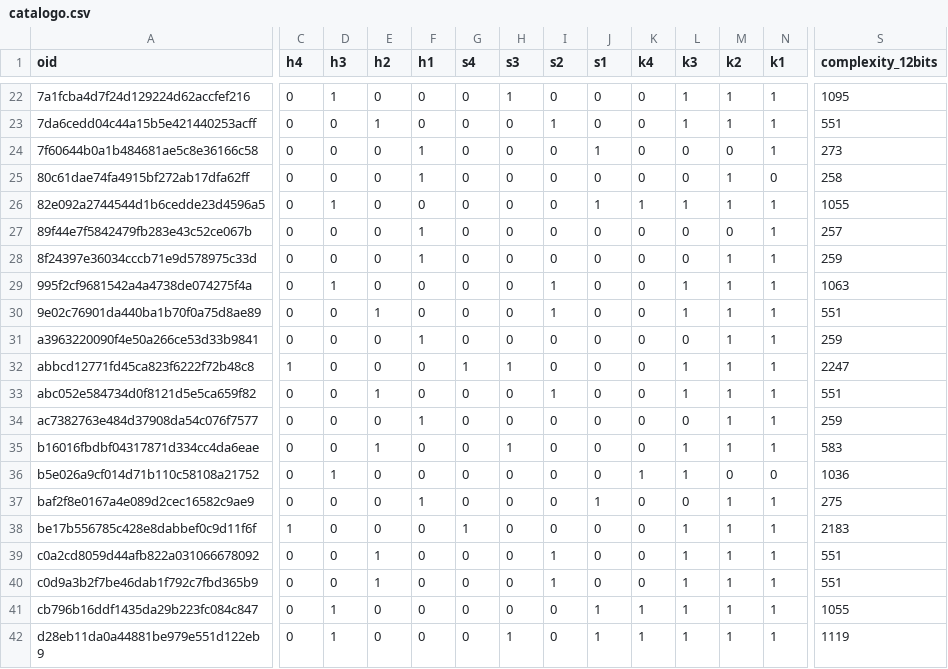
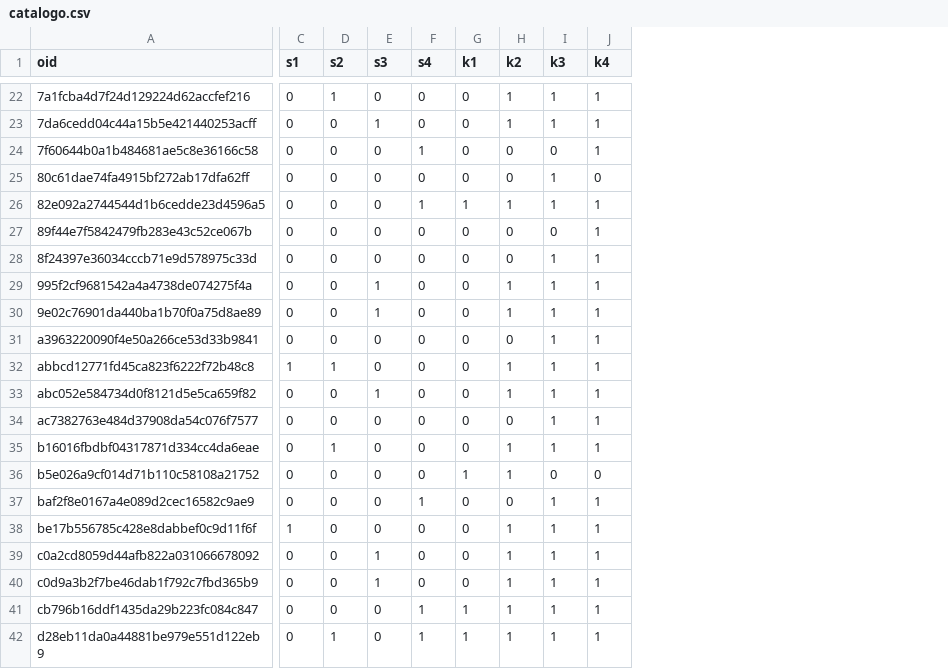
Before and after one commit to edgar-ramxs/RecSysUnab, a CSV file: datos/data-limpia/catalogo.csv, drawn as a sheet; only a part is shown, gaps mark what is left out; removed rows and columns are numbered as before the commit, all else as after; the diff covers the shown part only; the diff names each change by its address in the sheet, - before the commit and + after, or states it on an @@ line.

```diff
--- a/datos/data-limpia/catalogo.csv
+++ b/datos/data-limpia/catalogo.csv
-column F (h1), rows 22-42: 0 | 0 | 1 | 1 | 0 | 1 | 1 | 0 | 0 | 1 | 0 | 0 | 1 | 0 | 0 | 1 | 0 | 0 | 0 | 0 | 0
-column J (s1), rows 22-42: 0 | 0 | 1 | 0 | 1 | 0 | 0 | 0 | 0 | 0 | 0 | 0 | 0 | 0 | 0 | 1 | 0 | 0 | 0 | 1 | 1
-column K (k4), rows 22-42: 0 | 0 | 0 | 0 | 1 | 0 | 0 | 0 | 0 | 0 | 0 | 0 | 0 | 0 | 1 | 0 | 0 | 0 | 0 | 1 | 1
-column M (k2), rows 22-42: 1 | 1 | 0 | 1 | 1 | 0 | 1 | 1 | 1 | 1 | 1 | 1 | 1 | 1 | 0 | 1 | 1 | 1 | 1 | 1 | 1
-column S (complexity_12bits), rows 22-42: 1095 | 551 | 273 | 258 | 1055 | 257 | 259 | 1063 | 551 | 259 | 2247 | 551 | 259 | 583 | 1036 | 275 | 2183 | 551 | 551 | 1055 | 1119
-C1: h4
+C1: s1
-D1: h3
+D1: s2
-E1: h2
+E1: s3
-G1: s3
+G1: k1
-H1: s2
+H1: k2
-J1: k1
+J1: k4
-G22 (k1): 1
+G22 (k1): 0
-H22 (k2): 0
+H22 (k2): 1
-F24 (s4): 0
+F24 (s4): 1
-I25 (k3): 0
+I25 (k3): 1
-D26 (s2): 1
+D26 (s2): 0
-F26 (s4): 0
+F26 (s4): 1
-G26 (k1): 0
+G26 (k1): 1
-H26 (k2): 0
+H26 (k2): 1
-I28 (k3): 0
+I28 (k3): 1
-D29 (s2): 1
+D29 (s2): 0
-E29 (s3): 0
+E29 (s3): 1
-I31 (k3): 0
+I31 (k3): 1
-D32 (s2): 0
+D32 (s2): 1
-F32 (s4): 1
+F32 (s4): 0
-G32 (k1): 1
+G32 (k1): 0
-H32 (k2): 0
+H32 (k2): 1
-I34 (k3): 0
+I34 (k3): 1
-D35 (s2): 0
+D35 (s2): 1
-E35 (s3): 1
+E35 (s3): 0
-G35 (k1): 1
+G35 (k1): 0
-H35:H36 (k2): 0
+H35:H36 (k2): 1
-D36 (s2): 1
+D36 (s2): 0
-G36 (k1): 0
+G36 (k1): 1
-I36 (k3): 1
+I36 (k3): 0
-F37 (s4): 0
+F37 (s4): 1
-I37 (k3): 0
+I37 (k3): 1
-F38 (s4): 1
+F38 (s4): 0
-H38 (k2): 0
+H38 (k2): 1
-D41 (s2): 1
+D41 (s2): 0
-F41:F42 (s4): 0
+F41:F42 (s4): 1
-G41 (k1): 0
+G41 (k1): 1
-H41:H42 (k2): 0
+H41:H42 (k2): 1
```
Also changed, not shown: 72 edited cells elsewhere in this file, 6 other files.
